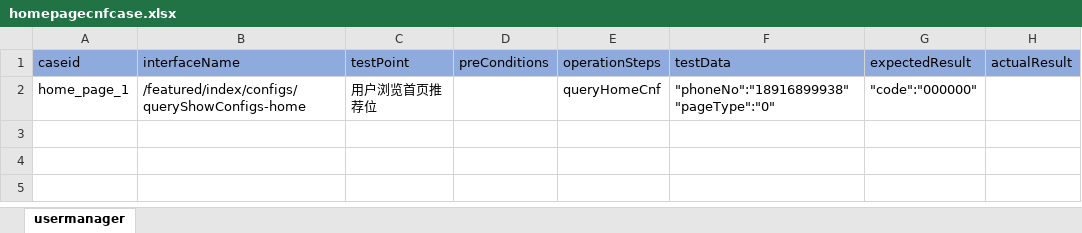
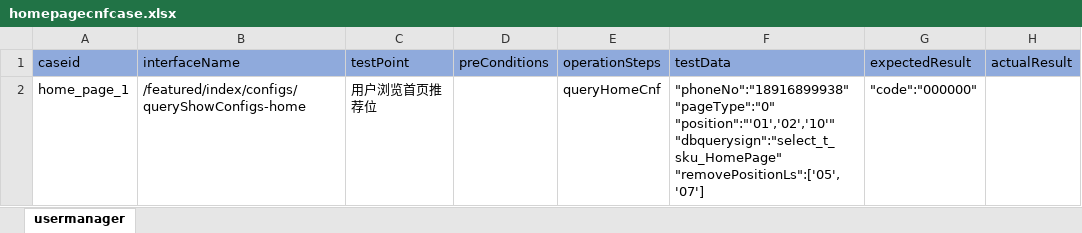
Before and after one commit to litaojun/steamOmTest, an Excel workbook: steamcase/homepage/homepagecnfcase.xlsx, sheet usermanager, drawn as a sheet; values as stored, in another font and other column widths than the file's, no borders; ↵ is a line break in a cell; the diff names each change by its address in the sheet, - before the commit and + after, or states it on an @@ line.

Commit message:
csv data gen

```diff
--- a/steamcase/homepage/homepagecnfcase.xlsx (sheet usermanager)
+++ b/steamcase/homepage/homepagecnfcase.xlsx (sheet usermanager)
-F2 (testData): "phoneNo":"18916899938" ↵ "pageType":"0"
+F2 (testData): "phoneNo":"18916899938" ↵ "pageType":"0" ↵ "position":"'01','02','10'" ↵ "dbquerysign":"select_t_sku_HomePage" ↵ "removePositionLs":['05','07']
```
Also changed, not shown: 6 other files.
